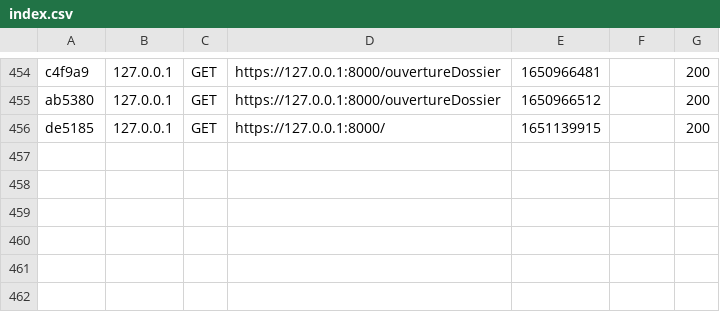
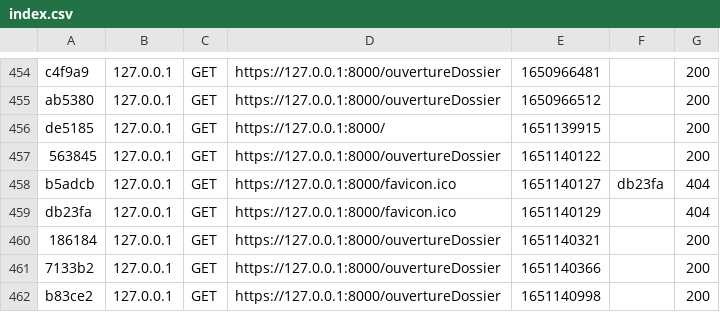
Before and after one commit to mohamed-amine-melliti/Module-Inscription-Avanc-, a CSV file: var/cache/dev/profiler/index.csv, drawn as a sheet; only a part is shown, gaps mark what is left out.

```diff
--- a/var/cache/dev/profiler/index.csv
+++ b/var/cache/dev/profiler/index.csv
@@ -456 +456,7 @@ ab5380,127.0.0.1,GET,https://127.0.0.1:8000/ouvertureDossier,1650966512,,200
 de5185,127.0.0.1,GET,https://127.0.0.1:8000/,1651139915,,200
+563845,127.0.0.1,GET,https://127.0.0.1:8000/ouvertureDossier,1651140122,,200
+b5adcb,127.0.0.1,GET,https://127.0.0.1:8000/favicon.ico,1651140127,db23fa,404
+db23fa,127.0.0.1,GET,https://127.0.0.1:8000/favicon.ico,1651140129,,404
+186184,127.0.0.1,GET,https://127.0.0.1:8000/ouvertureDossier,1651140321,,200
+7133b2,127.0.0.1,GET,https://127.0.0.1:8000/ouvertureDossier,1651140366,,200
+b83ce2,127.0.0.1,GET,https://127.0.0.1:8000/ouvertureDossier,1651140998,,200
```
Also changed, not shown: 8 other files.
